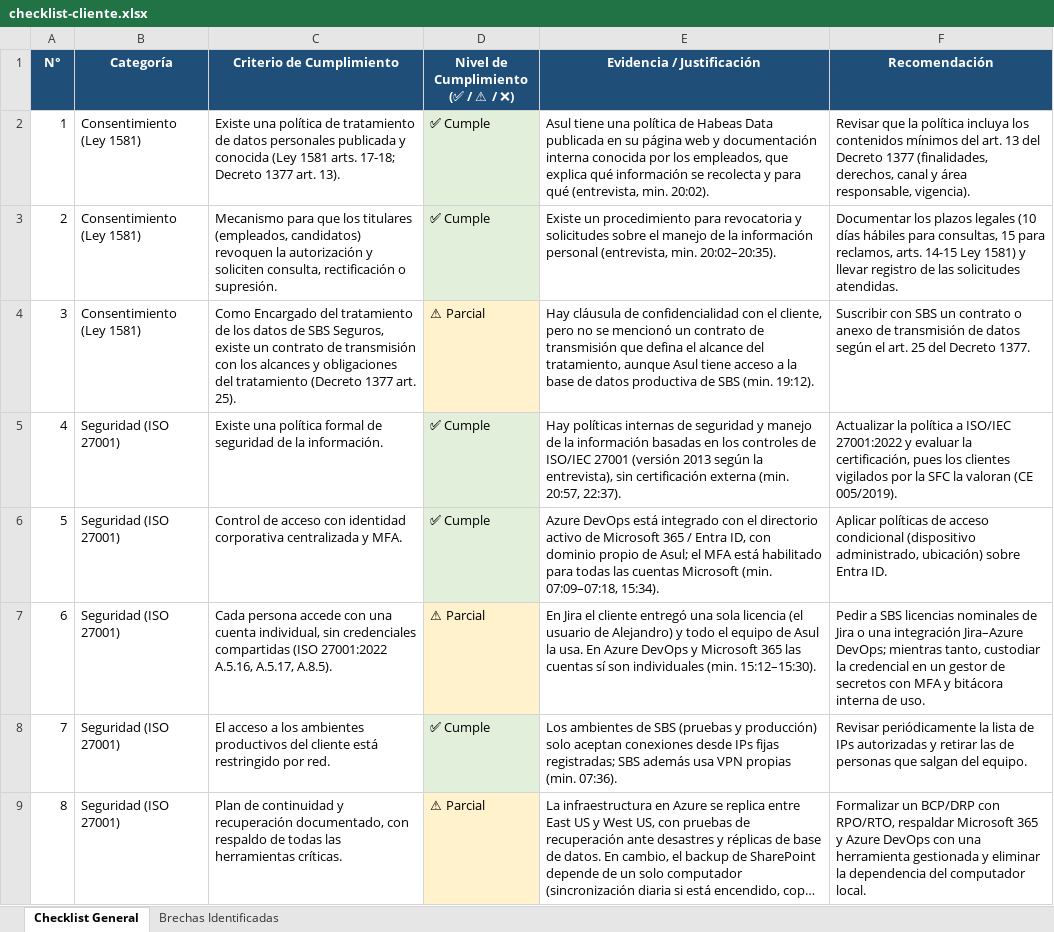
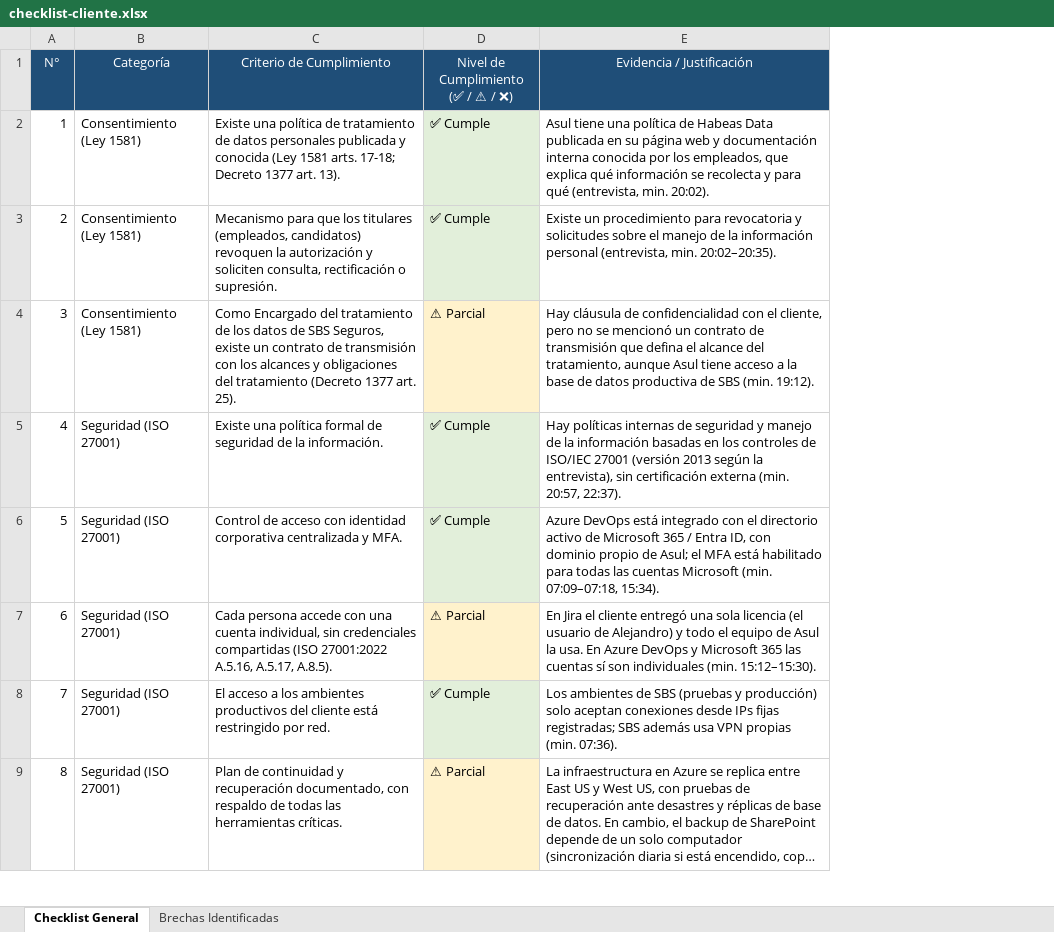
Before and after one commit to Nico-unisabana/AREM-Taller_6_Normatividad, an Excel workbook: entrega/checklist-cliente.xlsx, sheet Checklist General, drawn as a sheet; only a part is shown; long unchanged cells end in …; values as stored, in another font and other column widths than the file's, no borders; the diff names each change by its address in the sheet, - before the commit and + after, or states it on an @@ line.

```diff
--- a/entrega/checklist-cliente.xlsx (sheet Checklist General)
+++ b/entrega/checklist-cliente.xlsx (sheet Checklist General)
-column F (Recomendación), rows 2-9: Revisar que la política incluya los contenidos mínimos del art. 13 del Decreto 1377 (finalidades, derechos, canal y área responsable, vigencia). | Documentar los plazos legales (10 días hábiles para consultas, 15 para reclamos, arts. 14-15 Ley 1581) y llevar registro de las solicitudes atendidas. | Suscribir con SBS un contrato o anexo de transmisión de datos según el art. 25 del Decreto 1377. | Actualizar la política a ISO/IEC 27001:2022 y evaluar la certificación, pues los clientes vigilados por la SFC la valoran (CE 005/2019). | Aplicar políticas de acceso condicional (dispositivo administrado, ubicación) sobre Entra ID. | Pedir a SBS licencias nominales de Jira o una integración Jira–Azure DevOps; mientras tanto, custodiar la credencial en un gestor de secretos con MFA y bitácora interna de uso. | Revisar periódicamente la lista de IPs autorizadas y retirar las de personas que salgan del equipo. | Formalizar un BCP/DRP con RPO/RTO, respaldar Microsoft 365 y Azure DevOps con una herramienta gestionada y eliminar la dependencia del computador local.
-A1:E1 bold: on
+A1:E1 bold: off
```
Also changed, not shown: sheet Brechas Identificadas, 1 other file.
